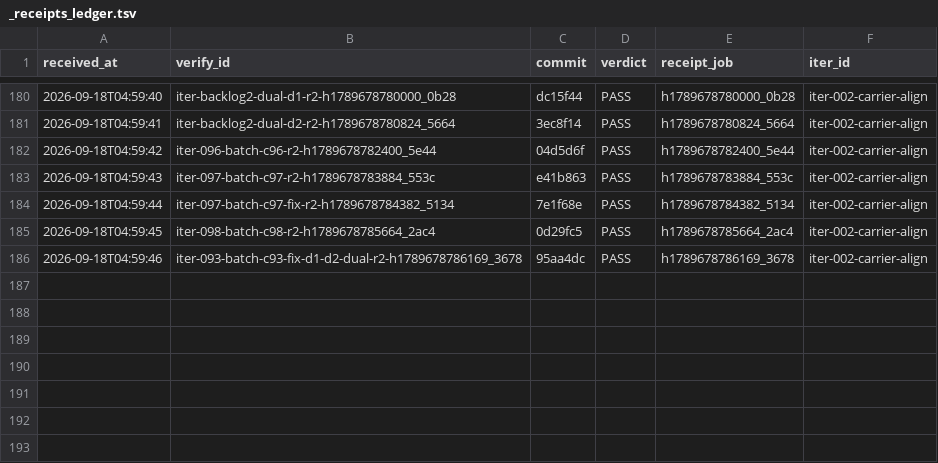
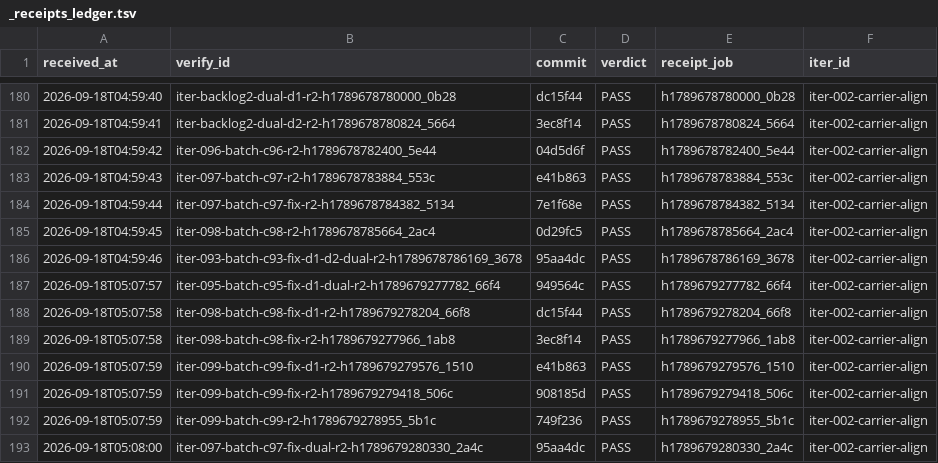
Before and after one commit to FuRongJun-1999/dsh-memory, a TSV file: hive/interop/_receipts_ledger.tsv, drawn as a sheet; only a part is shown, gaps mark what is left out.

Commit message:
interop: 收口 iter-095-batch-c95-fix-d1-dual（merge 0895db0，编外 PASS）

```diff
--- a/hive/interop/_receipts_ledger.tsv
+++ b/hive/interop/_receipts_ledger.tsv
@@ -186 +186,8 @@ received_at	verify_id	commit	verdict	receipt_job	iter_id
 2026-09-18T04:59:46	iter-093-batch-c93-fix-d1-d2-dual-r2-h1789678786169_3678	95aa4dc	PASS	h1789678786169_3678	iter-002-carrier-align
+2026-09-18T05:07:57	iter-095-batch-c95-fix-d1-dual-r2-h1789679277782_66f4	949564c	PASS	h1789679277782_66f4	iter-002-carrier-align
+2026-09-18T05:07:58	iter-098-batch-c98-fix-d1-r2-h1789679278204_66f8	dc15f44	PASS	h1789679278204_66f8	iter-002-carrier-align
+2026-09-18T05:07:58	iter-098-batch-c98-fix-r2-h1789679277966_1ab8	3ec8f14	PASS	h1789679277966_1ab8	iter-002-carrier-align
+2026-09-18T05:07:59	iter-099-batch-c99-fix-d1-r2-h1789679279576_1510	e41b863	PASS	h1789679279576_1510	iter-002-carrier-align
+2026-09-18T05:07:59	iter-099-batch-c99-fix-r2-h1789679279418_506c	908185d	PASS	h1789679279418_506c	iter-002-carrier-align
+2026-09-18T05:07:59	iter-099-batch-c99-r2-h1789679278955_5b1c	749f236	PASS	h1789679278955_5b1c	iter-002-carrier-align
+2026-09-18T05:08:00	iter-097-batch-c97-fix-dual-r2-h1789679280330_2a4c	95aa4dc	PASS	h1789679280330_2a4c	iter-002-carrier-align
```
Also changed, not shown: 8 other files.
